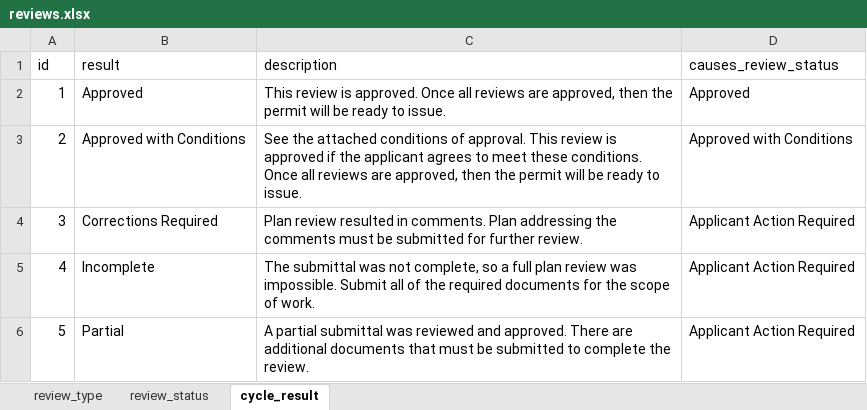
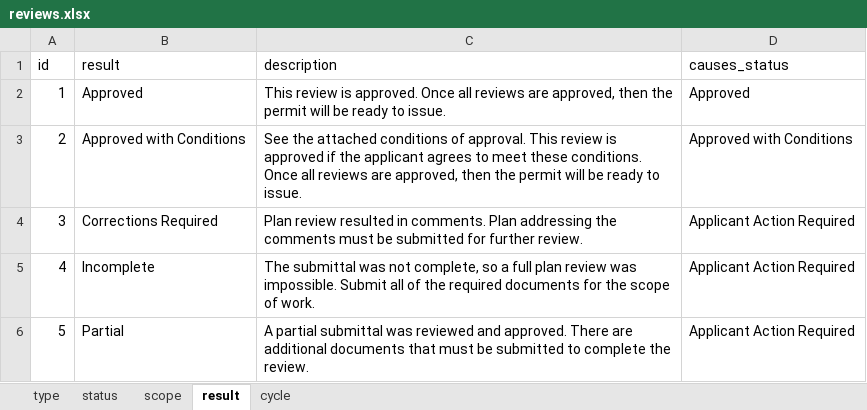
Before and after one commit to myAnnieIsDog/yolobuilds.org, an Excel workbook: db_init/reviews.xlsx, sheet result, drawn as a sheet; values as stored, in another font and other column widths than the file's, no borders; table styles not drawn; the diff names each change by its address in the sheet, - before the commit and + after, or states it on an @@ line.

```diff
--- a/db_init/reviews.xlsx (sheet result)
+++ b/db_init/reviews.xlsx (sheet result)
-sheet tab: review_type
+sheet tab: type
-sheet tab: review_status
+sheet tab: cycle
-sheet tab: cycle_result
+sheet tab: result
+sheet tab: status
+sheet tab: scope
@@ sheet tab order changed: type | status | scope | result | cycle @@
-D1: causes_review_status
+D1: causes_status
```
Also changed, not shown: sheet cycle, sheet type, db_init/inspections.xlsx, 20 other files.
